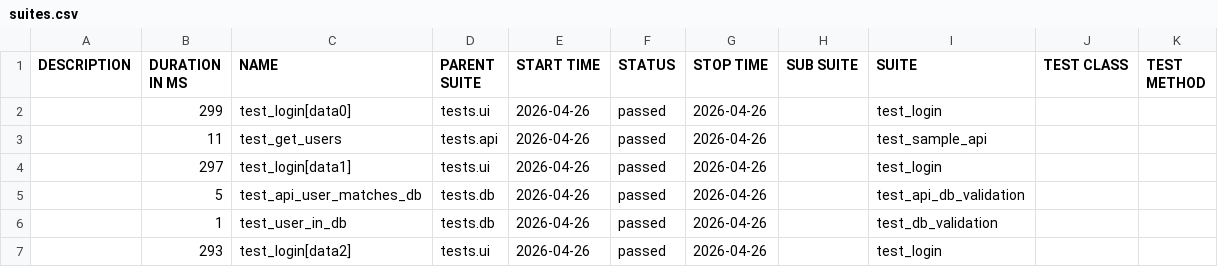
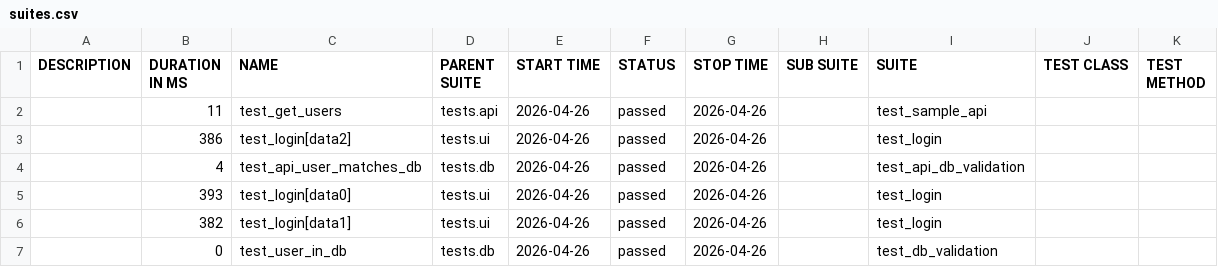
Before and after one commit to CypherMorgan/selenium-python-pytest-framework, a CSV file: data/suites.csv, drawn as a sheet.

```diff
--- a/data/suites.csv
+++ b/data/suites.csv
@@ -1,7 +1,7 @@
 "DESCRIPTION","DURATION IN MS","NAME","PARENT SUITE","START TIME","STATUS","STOP TIME","SUB SUITE","SUITE","TEST CLASS","TEST METHOD"
-"","299","test_login[data0]","tests.ui","2026-04-26","passed","2026-04-26","","test_login","",""
 "","11","test_get_users","tests.api","2026-04-26","passed","2026-04-26","","test_sample_api","",""
-"","297","test_login[data1]","tests.ui","2026-04-26","passed","2026-04-26","","test_login","",""
-"","5","test_api_user_matches_db","tests.db","2026-04-26","passed","2026-04-26","","test_api_db_validation","",""
-"","1","test_user_in_db","tests.db","2026-04-26","passed","2026-04-26","","test_db_validation","",""
-"","293","test_login[data2]","tests.ui","2026-04-26","passed","2026-04-26","","test_login","",""
+"","386","test_login[data2]","tests.ui","2026-04-26","passed","2026-04-26","","test_login","",""
+"","4","test_api_user_matches_db","tests.db","2026-04-26","passed","2026-04-26","","test_api_db_validation","",""
+"","393","test_login[data0]","tests.ui","2026-04-26","passed","2026-04-26","","test_login","",""
+"","382","test_login[data1]","tests.ui","2026-04-26","passed","2026-04-26","","test_login","",""
+"","0","test_user_in_db","tests.db","2026-04-26","passed","2026-04-26","","test_db_validation","",""
```
Also changed, not shown: 42 other files.
